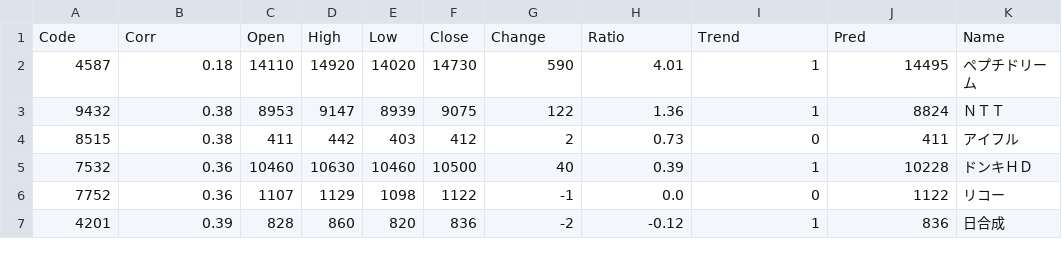
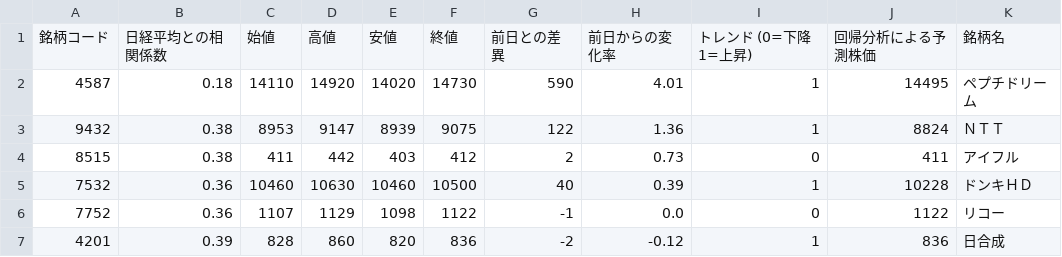
Before and after one commit to ynakayama/sandbox, a CSV file: ruby/jpstock/data/summary_20150824.csv, drawn as a sheet; only a part is shown; removed rows and columns are numbered as before the commit, all else as after; the diff names each change by its address in the sheet, - before the commit and + after, or states it on an @@ line.

```diff
--- a/ruby/jpstock/data/summary_20150824.csv
+++ b/ruby/jpstock/data/summary_20150824.csv
-row 1: Code | Corr | Open | High | Low | Close | Change | Ratio | Trend | Pred | Name
+row 1: 銘柄コード | 日経平均との相関係数 | 始値 | 高値 | 安値 | 終値 | 前日との差異 | 前日からの変化率 | トレンド (0=下降 1=上昇) | 回帰分析による予測株価 | 銘柄名
```
Also changed, not shown: ruby/jpstock/data/summary_20150825.csv, ruby/jpstock/data/summary_20150826.csv, 5 other files.
